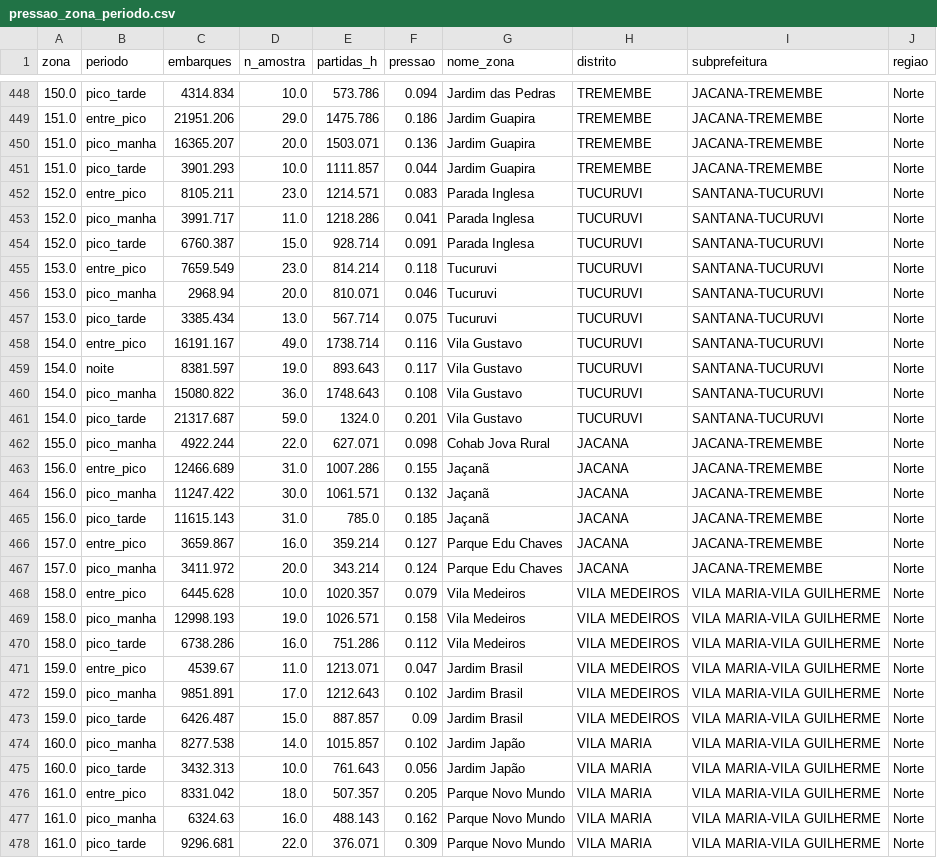
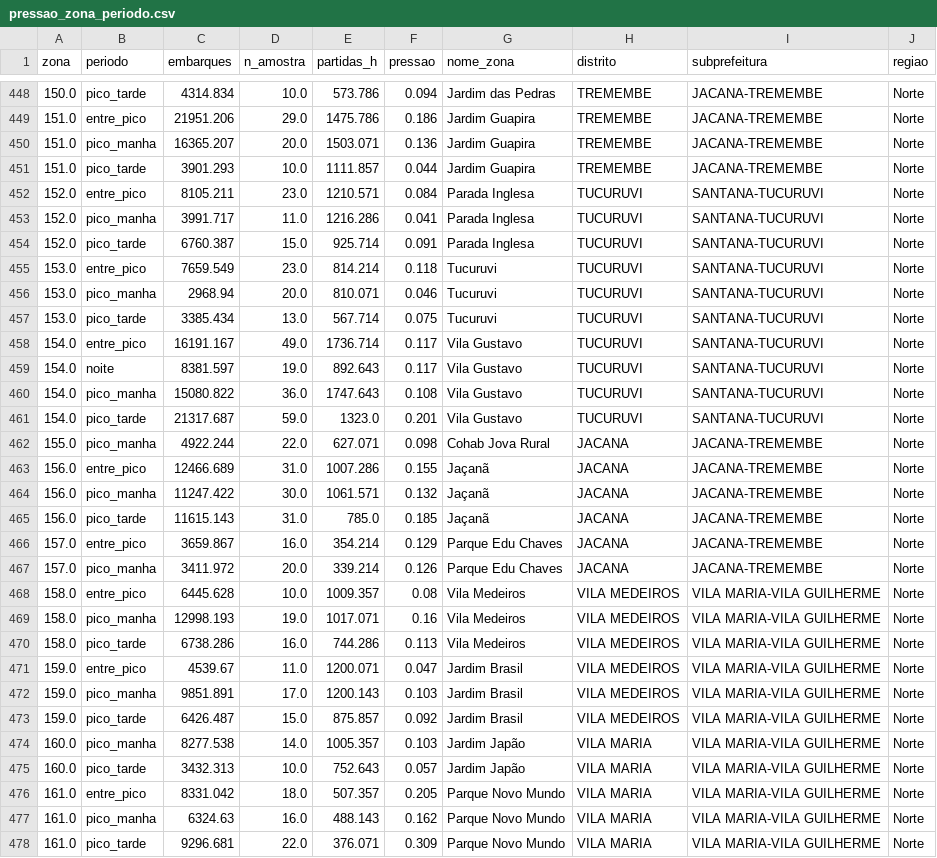
Before and after one commit to DaviZuolo07/CitizenTech_GS_2SEM, a CSV file: data/processed/pressao_zona_periodo.csv, drawn as a sheet; only a part is shown, gaps mark what is left out; the diff covers the shown part only.

```diff
--- a/data/processed/pressao_zona_periodo.csv
+++ b/data/processed/pressao_zona_periodo.csv
@@ -451,5 +451,5 @@ zona,periodo,embarques,n_amostra,partidas_h,pressao,nome_zona,distrito,subprefei
 151.0,pico_tarde,3901.293,10.0,1111.857,0.044,Jardim Guapira,TREMEMBE,JACANA-TREMEMBE,Norte
-152.0,entre_pico,8105.211,23.0,1214.571,0.083,Parada Inglesa,TUCURUVI,SANTANA-TUCURUVI,Norte
-152.0,pico_manha,3991.717,11.0,1218.286,0.041,Parada Inglesa,TUCURUVI,SANTANA-TUCURUVI,Norte
-152.0,pico_tarde,6760.387,15.0,928.714,0.091,Parada Inglesa,TUCURUVI,SANTANA-TUCURUVI,Norte
+152.0,entre_pico,8105.211,23.0,1210.571,0.084,Parada Inglesa,TUCURUVI,SANTANA-TUCURUVI,Norte
+152.0,pico_manha,3991.717,11.0,1216.286,0.041,Parada Inglesa,TUCURUVI,SANTANA-TUCURUVI,Norte
+152.0,pico_tarde,6760.387,15.0,925.714,0.091,Parada Inglesa,TUCURUVI,SANTANA-TUCURUVI,Norte
 153.0,entre_pico,7659.549,23.0,814.214,0.118,Tucuruvi,TUCURUVI,SANTANA-TUCURUVI,Norte
@@ -457,6 +457,6 @@ zona,periodo,embarques,n_amostra,partidas_h,pressao,nome_zona,distrito,subprefei
 153.0,pico_tarde,3385.434,13.0,567.714,0.075,Tucuruvi,TUCURUVI,SANTANA-TUCURUVI,Norte
-154.0,entre_pico,16191.167,49.0,1738.714,0.116,Vila Gustavo,TUCURUVI,SANTANA-TUCURUVI,Norte
-154.0,noite,8381.597,19.0,893.643,0.117,Vila Gustavo,TUCURUVI,SANTANA-TUCURUVI,Norte
-154.0,pico_manha,15080.822,36.0,1748.643,0.108,Vila Gustavo,TUCURUVI,SANTANA-TUCURUVI,Norte
-154.0,pico_tarde,21317.687,59.0,1324.0,0.201,Vila Gustavo,TUCURUVI,SANTANA-TUCURUVI,Norte
+154.0,entre_pico,16191.167,49.0,1736.714,0.117,Vila Gustavo,TUCURUVI,SANTANA-TUCURUVI,Norte
+154.0,noite,8381.597,19.0,892.643,0.117,Vila Gustavo,TUCURUVI,SANTANA-TUCURUVI,Norte
+154.0,pico_manha,15080.822,36.0,1747.643,0.108,Vila Gustavo,TUCURUVI,SANTANA-TUCURUVI,Norte
+154.0,pico_tarde,21317.687,59.0,1323.0,0.201,Vila Gustavo,TUCURUVI,SANTANA-TUCURUVI,Norte
 155.0,pico_manha,4922.244,22.0,627.071,0.098,Cohab Jova Rural,JACANA,JACANA-TREMEMBE,Norte
@@ -465,12 +465,12 @@ zona,periodo,embarques,n_amostra,partidas_h,pressao,nome_zona,distrito,subprefei
 156.0,pico_tarde,11615.143,31.0,785.0,0.185,Jaçanã,JACANA,JACANA-TREMEMBE,Norte
-157.0,entre_pico,3659.867,16.0,359.214,0.127,Parque Edu Chaves,JACANA,JACANA-TREMEMBE,Norte
-157.0,pico_manha,3411.972,20.0,343.214,0.124,Parque Edu Chaves,JACANA,JACANA-TREMEMBE,Norte
-158.0,entre_pico,6445.628,10.0,1020.357,0.079,Vila Medeiros,VILA MEDEIROS,VILA MARIA-VILA GUILHERME,Norte
-158.0,pico_manha,12998.193,19.0,1026.571,0.158,Vila Medeiros,VILA MEDEIROS,VILA MARIA-VILA GUILHERME,Norte
-158.0,pico_tarde,6738.286,16.0,751.286,0.112,Vila Medeiros,VILA MEDEIROS,VILA MARIA-VILA GUILHERME,Norte
-159.0,entre_pico,4539.67,11.0,1213.071,0.047,Jardim Brasil,VILA MEDEIROS,VILA MARIA-VILA GUILHERME,Norte
-159.0,pico_manha,9851.891,17.0,1212.643,0.102,Jardim Brasil,VILA MEDEIROS,VILA MARIA-VILA GUILHERME,Norte
-159.0,pico_tarde,6426.487,15.0,887.857,0.09,Jardim Brasil,VILA MEDEIROS,VILA MARIA-VILA GUILHERME,Norte
-160.0,pico_manha,8277.538,14.0,1015.857,0.102,Jardim Japão,VILA MARIA,VILA MARIA-VILA GUILHERME,Norte
-160.0,pico_tarde,3432.313,10.0,761.643,0.056,Jardim Japão,VILA MARIA,VILA MARIA-VILA GUILHERME,Norte
+157.0,entre_pico,3659.867,16.0,354.214,0.129,Parque Edu Chaves,JACANA,JACANA-TREMEMBE,Norte
+157.0,pico_manha,3411.972,20.0,339.214,0.126,Parque Edu Chaves,JACANA,JACANA-TREMEMBE,Norte
+158.0,entre_pico,6445.628,10.0,1009.357,0.08,Vila Medeiros,VILA MEDEIROS,VILA MARIA-VILA GUILHERME,Norte
+158.0,pico_manha,12998.193,19.0,1017.071,0.16,Vila Medeiros,VILA MEDEIROS,VILA MARIA-VILA GUILHERME,Norte
+158.0,pico_tarde,6738.286,16.0,744.286,0.113,Vila Medeiros,VILA MEDEIROS,VILA MARIA-VILA GUILHERME,Norte
+159.0,entre_pico,4539.67,11.0,1200.071,0.047,Jardim Brasil,VILA MEDEIROS,VILA MARIA-VILA GUILHERME,Norte
+159.0,pico_manha,9851.891,17.0,1200.143,0.103,Jardim Brasil,VILA MEDEIROS,VILA MARIA-VILA GUILHERME,Norte
+159.0,pico_tarde,6426.487,15.0,875.857,0.092,Jardim Brasil,VILA MEDEIROS,VILA MARIA-VILA GUILHERME,Norte
+160.0,pico_manha,8277.538,14.0,1005.357,0.103,Jardim Japão,VILA MARIA,VILA MARIA-VILA GUILHERME,Norte
+160.0,pico_tarde,3432.313,10.0,752.643,0.057,Jardim Japão,VILA MARIA,VILA MARIA-VILA GUILHERME,Norte
 161.0,entre_pico,8331.042,18.0,507.357,0.205,Parque Novo Mundo,VILA MARIA,VILA MARIA-VILA GUILHERME,Norte
```
Also changed, not shown: 132 edited cells elsewhere in this file, data/processed/linhas_onibus.csv, data/processed/matriz_T_regiao_17h.csv, 14 other files.
